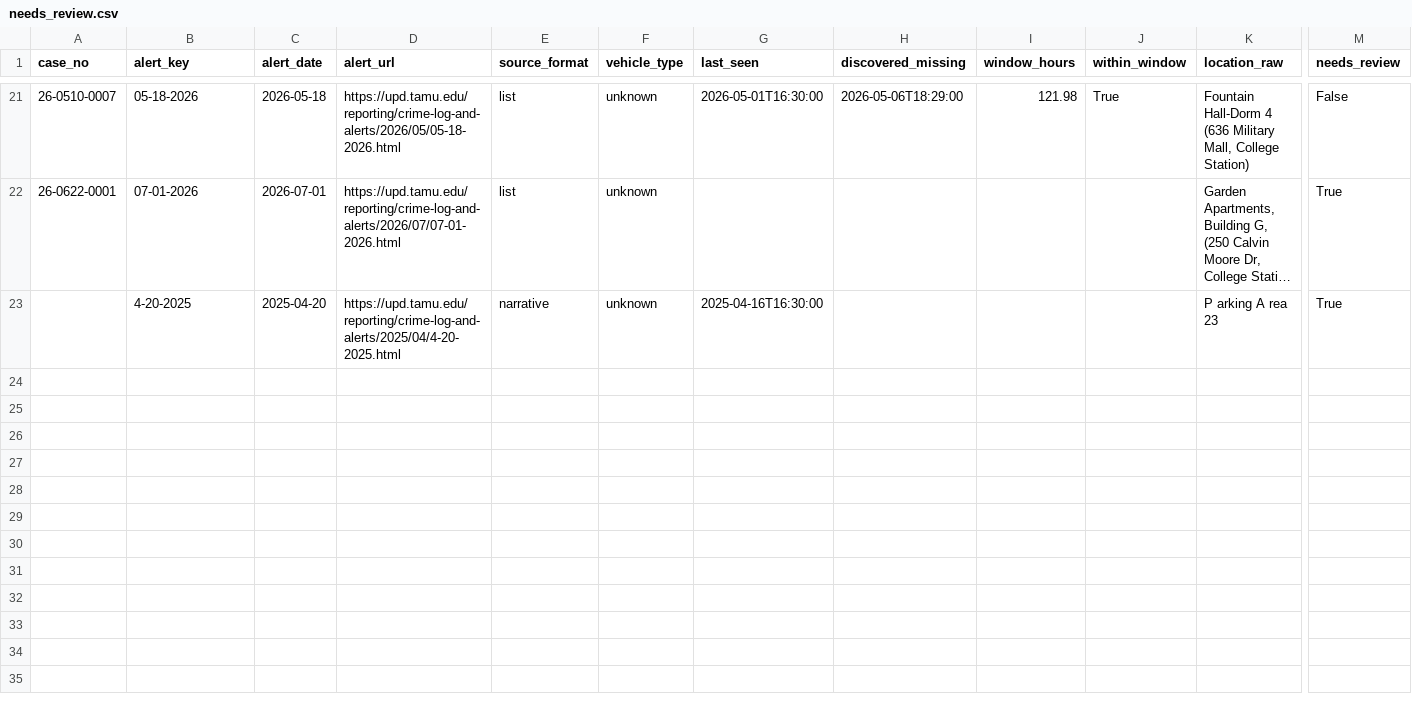
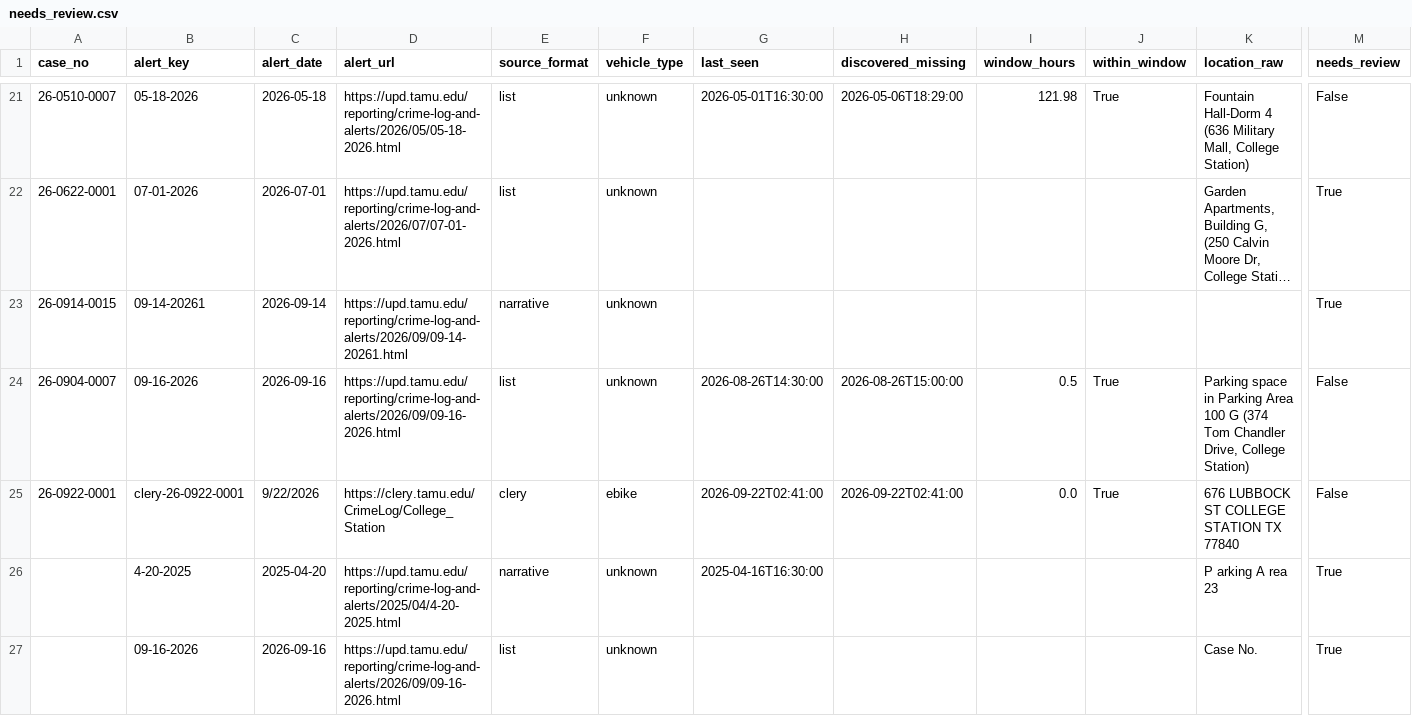
Before and after one commit to Prat-yush/tamu-bike-theft-tracker, a CSV file: pipeline/needs_review.csv, drawn as a sheet; only a part is shown, gaps mark what is left out; long unchanged cells end in …; rows hold the shown columns only; the diff names each change by its address in the sheet, - before the commit and + after, or states it on an @@ line.

```diff
--- a/pipeline/needs_review.csv
+++ b/pipeline/needs_review.csv
+row 23: 26-0914-0015 | 09-14-20261 | 2026-09-14 | https://upd.tamu.edu/reporting/crime-log-and-alerts/2026/09/09-14-20261.html | narrative | unknown |  |  |  |  |  | True
+row 24: 26-0904-0007 | 09-16-2026 | 2026-09-16 | https://upd.tamu.edu/reporting/crime-log-and-alerts/2026/09/09-16-2026.html | list | unknown | 2026-08-26T14:30:00 | 2026-08-26T15:00:00 | 0.5 | True | Parking space in Parking Area 100 G (374 Tom Chandler Drive, College Station) | False
+row 25: 26-0922-0001 | clery-26-0922-0001 | 9/22/2026 | https://clery.tamu.edu/CrimeLog/College_Station | clery | ebike | 2026-09-22T02:41:00 | 2026-09-22T02:41:00 | 0.0 | True | 676 LUBBOCK ST COLLEGE STATION TX 77840 | False
+row 27:  | 09-16-2026 | 2026-09-16 | https://upd.tamu.edu/reporting/crime-log-and-alerts/2026/09/09-16-2026.html | list | unknown |  |  |  |  | Case No. | True
```
Also changed, not shown: pipeline/clery_incidents.csv, pipeline/incidents_merged.csv, 6 other files.
